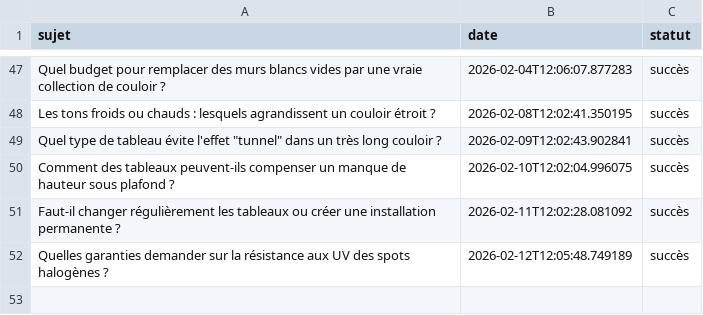
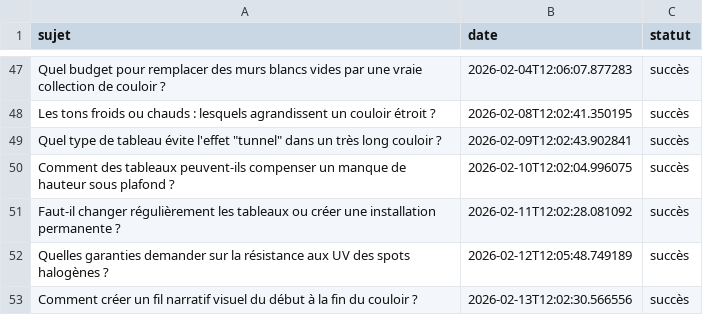
Before and after one commit to Metalosmose21/Couloir-2, a CSV file: sujets_traites.csv, drawn as a sheet; only a part is shown, gaps mark what is left out; the diff names each change by its address in the sheet, - before the commit and + after, or states it on an @@ line.

```diff
--- a/sujets_traites.csv
+++ b/sujets_traites.csv
+row 53: Comment créer un fil narratif visuel du début à la fin du couloir ? | 2026-02-13T12:02:30.566556 | succès
```
Also changed, not shown: sujets.csv.
